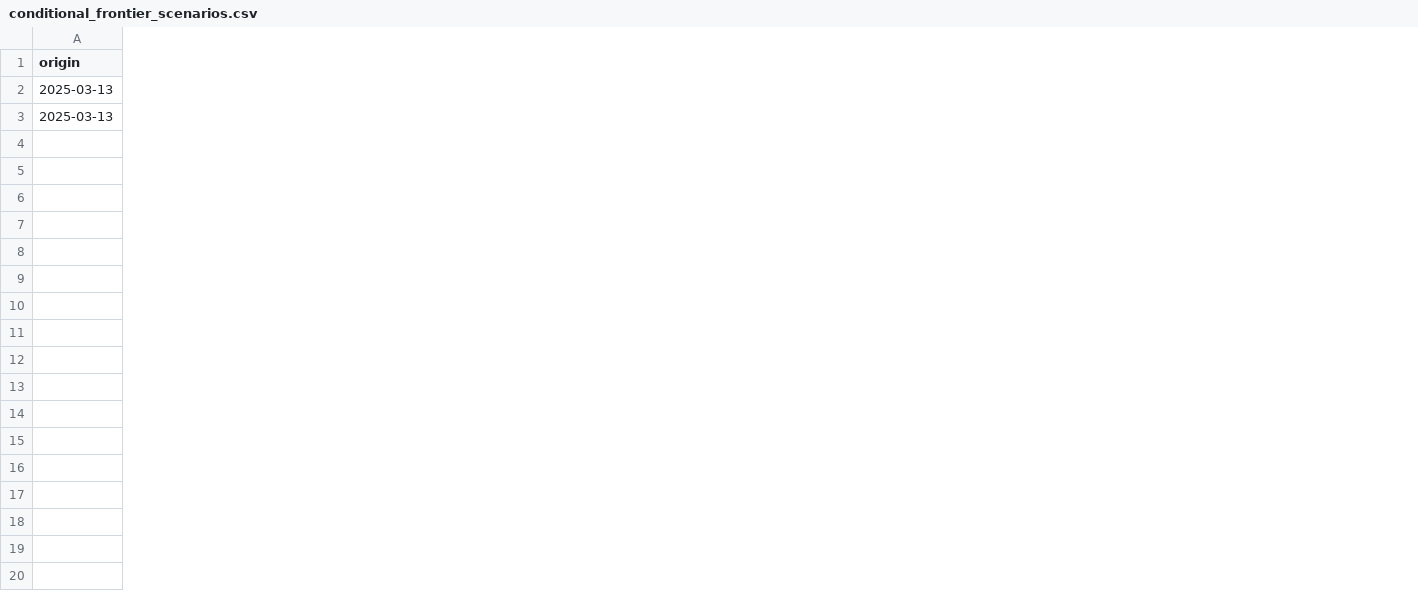
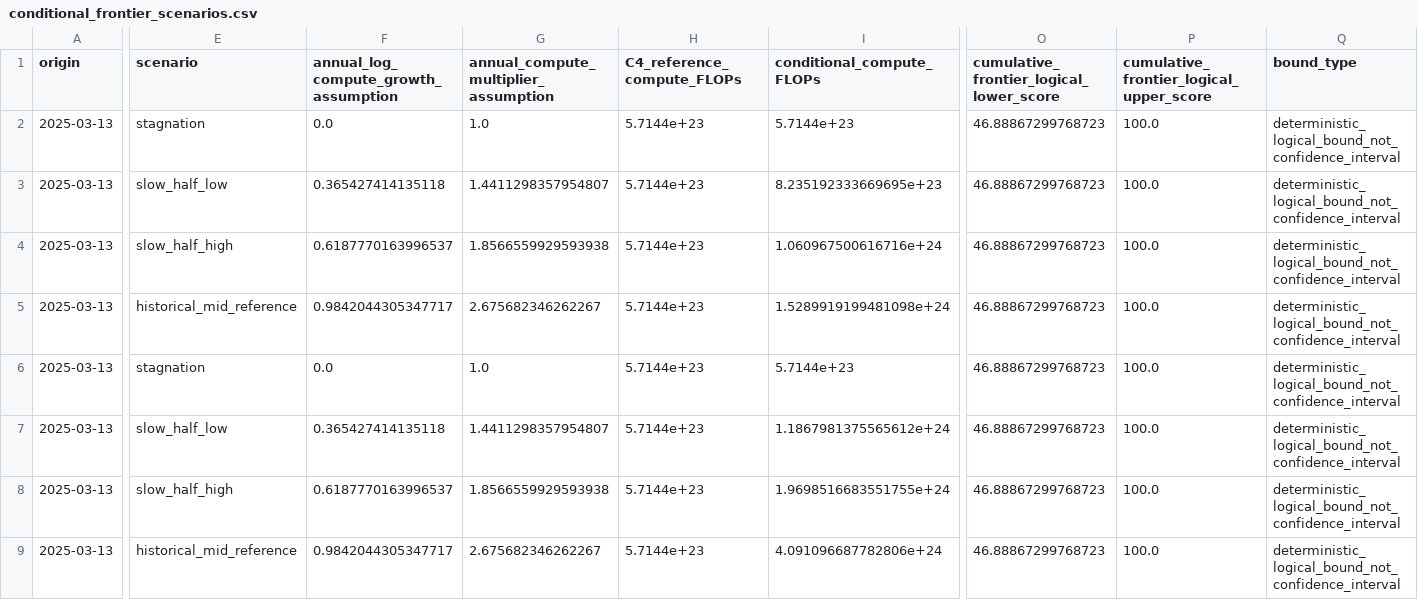
Before and after one commit to serendip215-cell/math_model, a CSV file: F题_初步方案/outputs/problem4/results/conditional_frontier_scenarios.csv, drawn as a sheet; only a part is shown, gaps mark what is left out; addresses are those after the commit; rows hold the shown columns only; the diff covers the shown part only; the diff names each change by its address in the sheet, - before the commit and + after, or states it on an @@ line.

Commit message:
Add evidence-bounded compute slowdown scenarios

```diff
--- a/F题_初步方案/outputs/problem4/results/conditional_frontier_scenarios.csv
+++ b/F题_初步方案/outputs/problem4/results/conditional_frontier_scenarios.csv
+column E (scenario), row 2: stagnation; row 6: stagnation
+column F, rows 1-2: annual_log_compute_growth_assumption | 0.0; row 6: 0.0
+column G, rows 1-2: annual_compute_multiplier_assumption | 1.0; row 6: 1.0
+column H (C4_reference_compute_FLOPs), row 2: 5.7144e+23; row 6: 5.7144e+23
+column I (conditional_compute_FLOPs), row 2: 5.7144e+23; row 6: 5.7144e+23
+column O, rows 1-2: cumulative_frontier_logical_lower_score | 46.88867299768723; row 6: 46.88867299768723
+column P, rows 1-2: cumulative_frontier_logical_upper_score | 100.0; row 6: 100.0
+column Q (bound_type), row 2: deterministic_logical_bound_not_confidence_interval; row 6: deterministic_logical_bound_not_confidence_interval
+row 3: 2025-03-13 | slow_half_low | 0.365427414135118 | 1.4411298357954807 | 5.7144e+23 | 8.235192333669695e+23 | 46.88867299768723 | 100.0 | deterministic_logical_bound_not_confidence_interval
+row 4: 2025-03-13 | slow_half_high | 0.6187770163996537 | 1.8566559929593938 | 5.7144e+23 | 1.060967500616716e+24 | 46.88867299768723 | 100.0 | deterministic_logical_bound_not_confidence_interval
+row 5: 2025-03-13 | historical_mid_reference | 0.9842044305347717 | 2.675682346262267 | 5.7144e+23 | 1.5289919199481098e+24 | 46.88867299768723 | 100.0 | deterministic_logical_bound_not_confidence_interval
+row 7: 2025-03-13 | slow_half_low | 0.365427414135118 | 1.4411298357954807 | 5.7144e+23 | 1.1867981375565612e+24 | 46.88867299768723 | 100.0 | deterministic_logical_bound_not_confidence_interval
+row 8: 2025-03-13 | slow_half_high | 0.6187770163996537 | 1.8566559929593938 | 5.7144e+23 | 1.9698516683551755e+24 | 46.88867299768723 | 100.0 | deterministic_logical_bound_not_confidence_interval
+row 9: 2025-03-13 | historical_mid_reference | 0.9842044305347717 | 2.675682346262267 | 5.7144e+23 | 4.091096687782806e+24 | 46.88867299768723 | 100.0 | deterministic_logical_bound_not_confidence_interval
```
Also changed, not shown: 4 edited cells elsewhere in this file, 7 other files.
